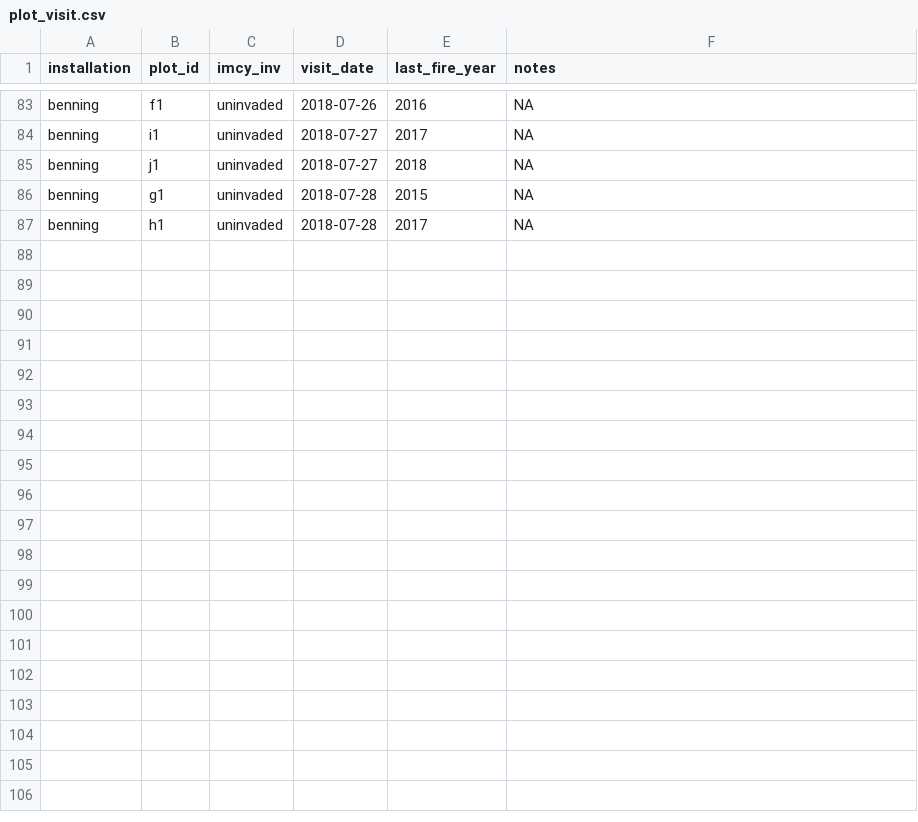
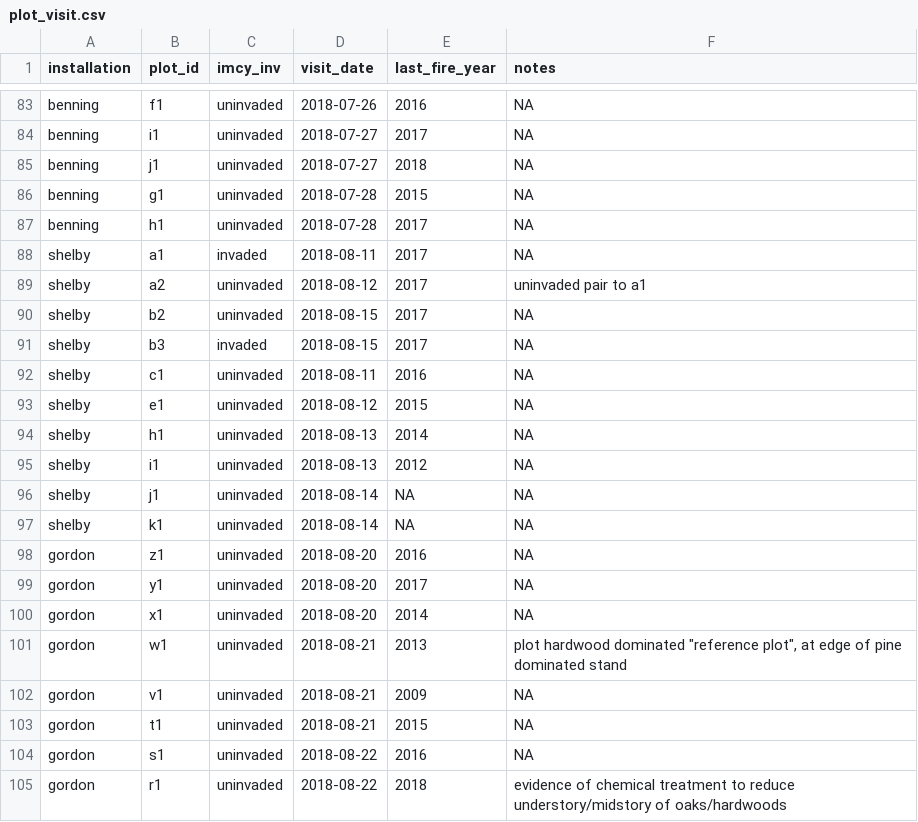
Before and after one commit to whalend/SERDP_Project, a CSV file: data/raw_data/plot_visit.csv, drawn as a sheet; only a part is shown, gaps mark what is left out.

```diff
--- a/data/raw_data/plot_visit.csv
+++ b/data/raw_data/plot_visit.csv
@@ -87 +87,19 @@
 "benning","h1","uninvaded",2018-07-28,2017,NA
+"shelby","a1","invaded",2018-08-11,2017,NA
+"shelby","a2","uninvaded",2018-08-12,2017,"uninvaded pair to a1"
+"shelby","b2","uninvaded",2018-08-15,2017,NA
+"shelby","b3","invaded",2018-08-15,2017,NA
+"shelby","c1","uninvaded",2018-08-11,2016,NA
+"shelby","e1","uninvaded",2018-08-12,2015,NA
+"shelby","h1","uninvaded",2018-08-13,2014,NA
+"shelby","i1","uninvaded",2018-08-13,2012,NA
+"shelby","j1","uninvaded",2018-08-14,NA,NA
+"shelby","k1","uninvaded",2018-08-14,NA,NA
+"gordon","z1","uninvaded",2018-08-20,2016,NA
+"gordon","y1","uninvaded",2018-08-20,2017,NA
+"gordon","x1","uninvaded",2018-08-20,2014,NA
+"gordon","w1","uninvaded",2018-08-21,2013,"plot hardwood dominated ""reference plot"", at edge of pine dominated stand"
+"gordon","v1","uninvaded",2018-08-21,2009,NA
+"gordon","t1","uninvaded",2018-08-21,2015,NA
+"gordon","s1","uninvaded",2018-08-22,2016,NA
+"gordon","r1","uninvaded",2018-08-22,2018,"evidence of chemical treatment to reduce understory/midstory of oaks/hardwoods"
```
Also changed, not shown: data/raw_data/cogon-data.csv, data/raw_data/densiometer-data.csv, 7 other files.
